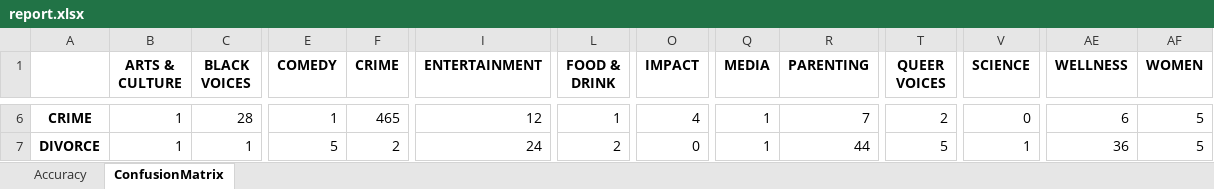
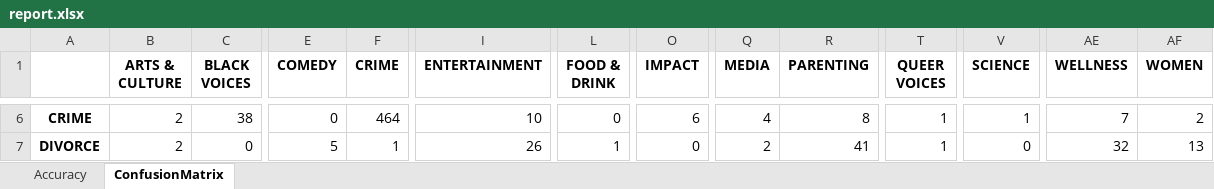
Before and after one commit to SaroshManzoor/news_classification, an Excel workbook: storage/model_registry/BoostingClassifier/report.xlsx, sheet ConfusionMatrix, drawn as a sheet; only a part is shown, gaps mark what is left out; values as stored, in another font and other column widths than the file's, no borders; the diff covers the shown part only; the diff names each change by its address in the sheet, - before the commit and + after, or states it on an @@ line.

```diff
--- a/storage/model_registry/BoostingClassifier/report.xlsx (sheet ConfusionMatrix)
+++ b/storage/model_registry/BoostingClassifier/report.xlsx (sheet ConfusionMatrix)
-B6:B7 (ARTS & CULTURE): 1
+B6:B7 (ARTS & CULTURE): 2
-C6 (BLACK VOICES): 28
+C6 (BLACK VOICES): 38
-E6 (COMEDY): 1
+E6 (COMEDY): 0
-F6 (CRIME): 465
+F6 (CRIME): 464
-I6 (ENTERTAINMENT): 12
+I6 (ENTERTAINMENT): 10
-L6 (FOOD & DRINK): 1
+L6 (FOOD & DRINK): 0
-O6 (IMPACT): 4
+O6 (IMPACT): 6
-Q6 (MEDIA): 1
+Q6 (MEDIA): 4
-R6 (PARENTING): 7
+R6 (PARENTING): 8
-T6 (QUEER VOICES): 2
+T6 (QUEER VOICES): 1
-V6 (SCIENCE): 0
+V6 (SCIENCE): 1
-AE6 (WELLNESS): 6
+AE6 (WELLNESS): 7
-AF6 (WOMEN): 5
+AF6 (WOMEN): 2
-C7 (BLACK VOICES): 1
+C7 (BLACK VOICES): 0
-F7 (CRIME): 2
+F7 (CRIME): 1
-I7 (ENTERTAINMENT): 24
+I7 (ENTERTAINMENT): 26
-L7 (FOOD & DRINK): 2
+L7 (FOOD & DRINK): 1
-Q7 (MEDIA): 1
+Q7 (MEDIA): 2
-R7 (PARENTING): 44
+R7 (PARENTING): 41
-T7 (QUEER VOICES): 5
+T7 (QUEER VOICES): 1
-V7 (SCIENCE): 1
+V7 (SCIENCE): 0
-AE7 (WELLNESS): 36
+AE7 (WELLNESS): 32
-AF7 (WOMEN): 5
+AF7 (WOMEN): 13
```
Also changed, not shown: 735 edited cells elsewhere in this sheet, sheet Accuracy, 32 other files.
